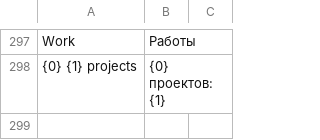
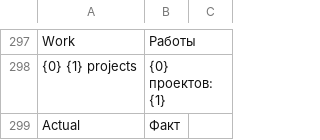
Before and after one commit to Dinext-pro/dinext-project-stage-gate, a CSV file: dinext_project_stage_gate/translations/ru.csv, drawn as a sheet; only a part is shown, gaps mark what is left out; the diff names each change by its address in the sheet, - before the commit and + after, or states it on an @@ line.

Commit message:
feat: update project portfolio grid with labor summary adjustments and styling improvements
Refactor the project portfolio grid to enhance labor summary calculations by renaming fields and adjusting data handling. Update CSS to modify the grid height for better visual alignment. Improve JavaScript methods to ensure accurate data representation and enhance test coverage for the new labor summary features. Update Russian translations to reflect changes in terminology.

```diff
--- a/dinext_project_stage_gate/translations/ru.csv
+++ b/dinext_project_stage_gate/translations/ru.csv
+row 299: Actual | Факт
```
Also changed, not shown: 5 other files.
